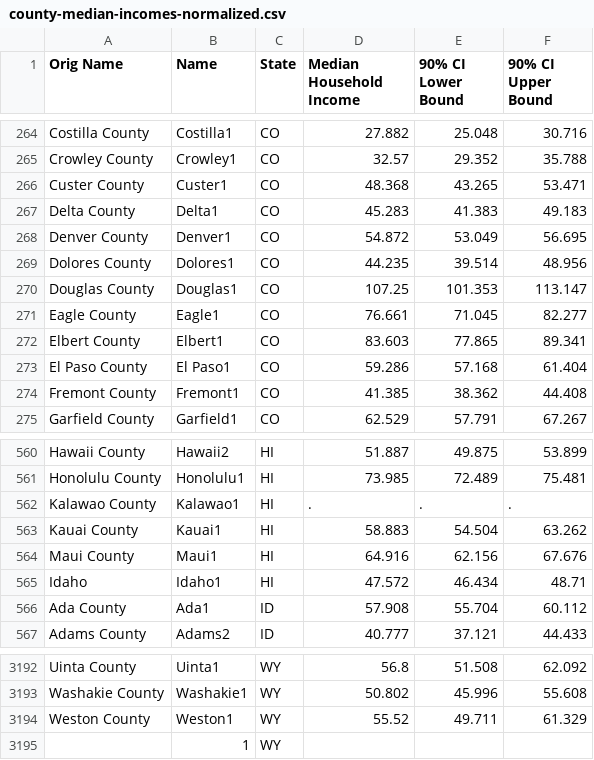
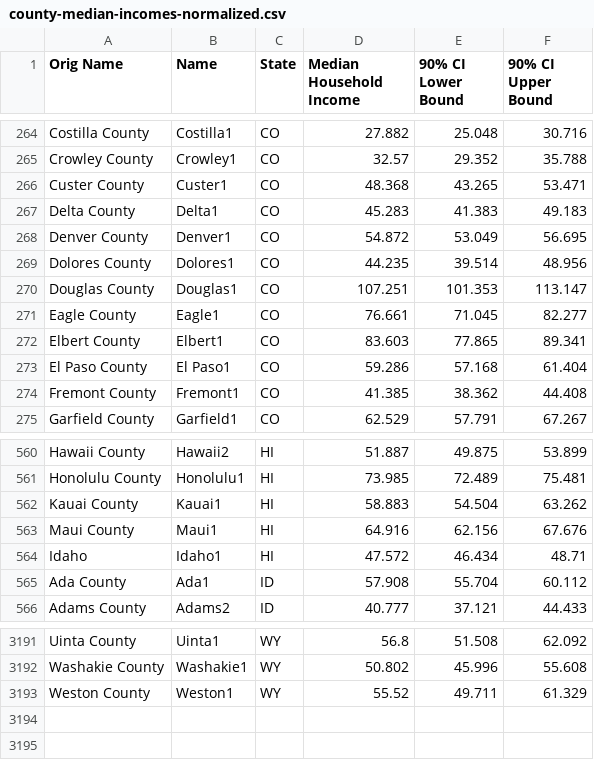
Before and after one commit to Swizec/h1b-software-salaries, a CSV file: public/data/county-median-incomes-normalized.csv, drawn as a sheet; only a part is shown, gaps mark what is left out.

Commit message:
Salary dataset with IDified county names and cleaned job titles

```diff
--- a/public/data/county-median-incomes-normalized.csv
+++ b/public/data/county-median-incomes-normalized.csv
@@ -269,3 +269,3 @@ Denver County,Denver1,CO,54.872,53.049,56.695
 Dolores County,Dolores1,CO,44.235,39.514,48.956
-Douglas County,Douglas1,CO,107.25,101.353,113.147
+Douglas County,Douglas1,CO,107.251,101.353,113.147
 Eagle County,Eagle1,CO,76.661,71.045,82.277
@@ -561,3 +561,2 @@ Hawaii County,Hawaii2,HI,51.887,49.875,53.899
 Honolulu County,Honolulu1,HI,73.985,72.489,75.481
-Kalawao County,Kalawao1,HI,.,.,.
 Kauai County,Kauai1,HI,58.883,54.504,63.262
@@ -3194,2 +3193 @@ Washakie County,Washakie1,WY,50.802,45.996,55.608
 Weston County,Weston1,WY,55.52,49.711,61.329
-,1,WY,,,
```
Also changed, not shown: 4 other files.
